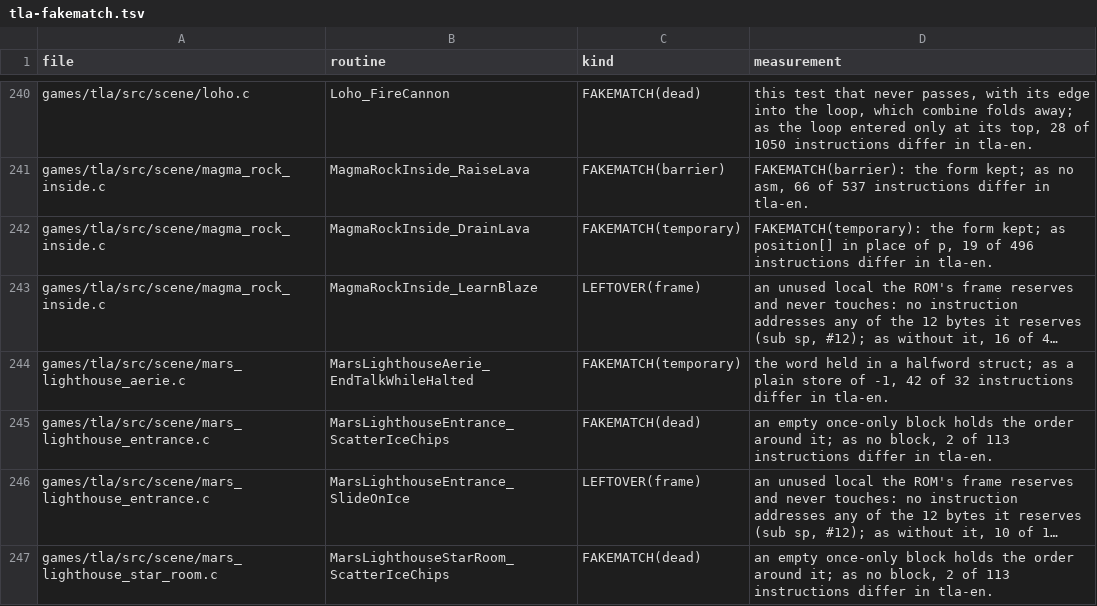
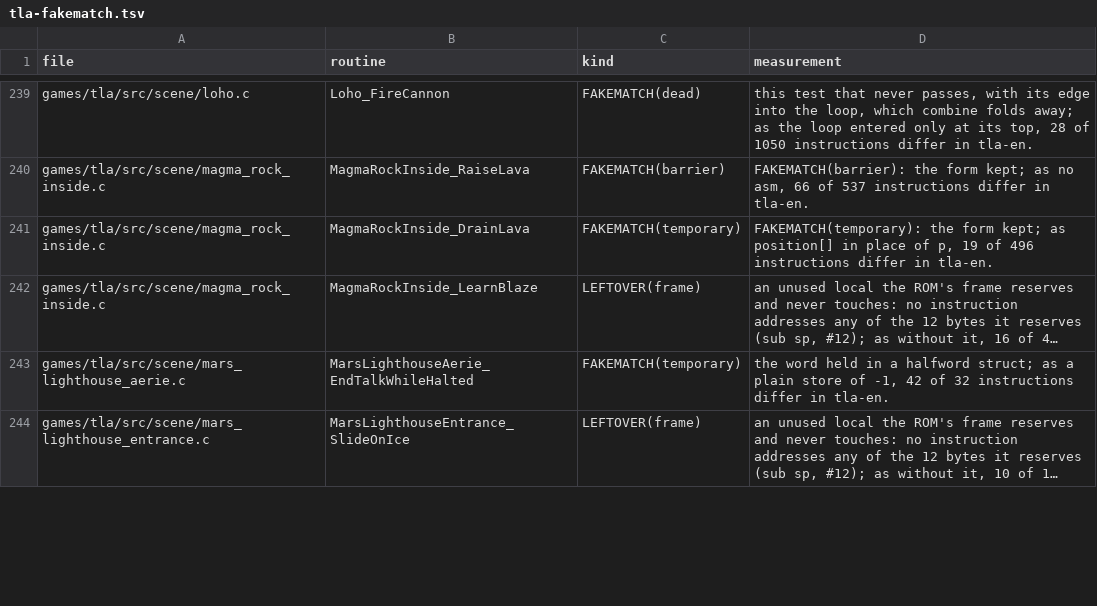
Before and after one commit to PascalPixel/alchemy-devtools, a TSV file: evidence/tla-fakematch.tsv, drawn as a sheet; only a part is shown, gaps mark what is left out; long unchanged cells end in …; removed rows and columns are numbered as before the commit, all else as after; the diff covers the shown part only; the diff names each change by its address in the sheet, - before the commit and + after, or states it on an @@ line.

```diff
--- a/evidence/tla-fakematch.tsv
+++ b/evidence/tla-fakematch.tsv
-row 245: games/tla/src/scene/mars_lighthouse_entrance.c | MarsLighthouseEntrance_ScatterIceChips | FAKEMATCH(dead) | an empty once-only block holds the order around it; as no block, 2 of 113 instructions differ in tla-en.
-row 247: games/tla/src/scene/mars_lighthouse_star_room.c | MarsLighthouseStarRoom_ScatterIceChips | FAKEMATCH(dead) | an empty once-only block holds the order around it; as no block, 2 of 113 instructions differ in tla-en.
```
Also changed, not shown: 6 added rows, 2 removed rows and 8 edited cells elsewhere in this file, 4 other files.
